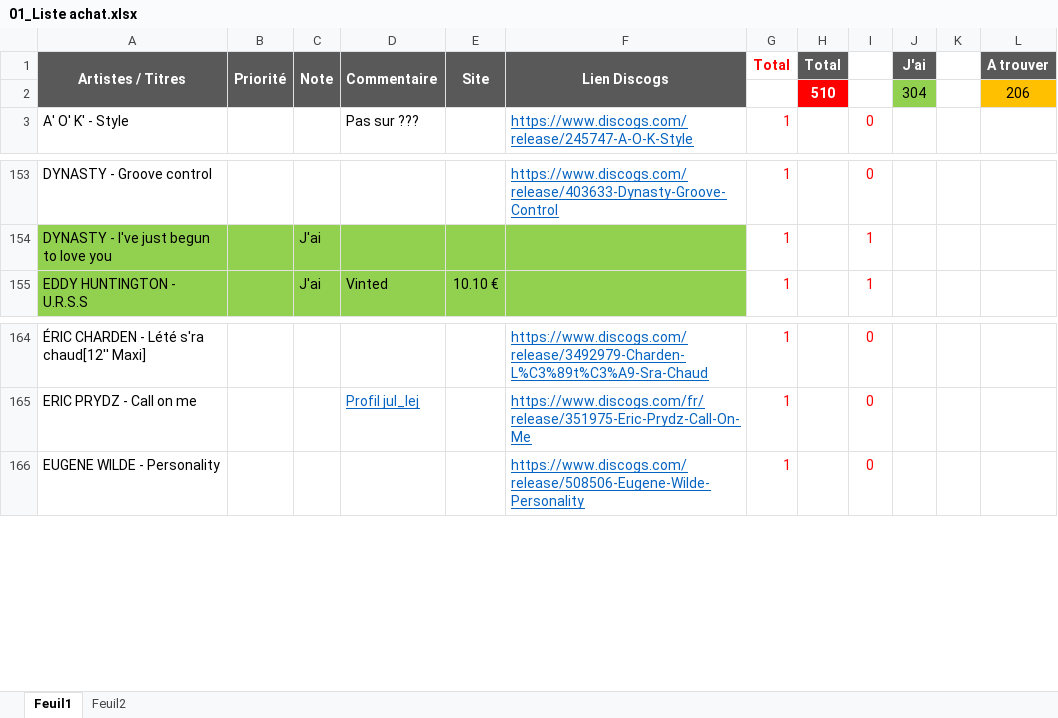
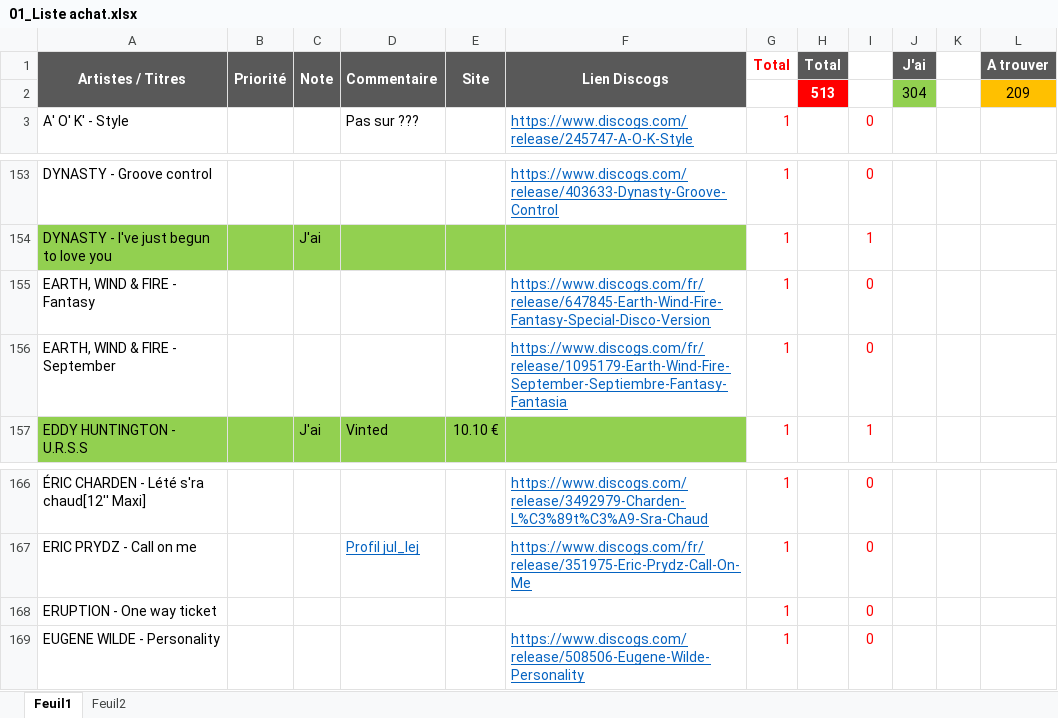
Before and after one commit to pilou69dudu-web/Ma-collection, an Excel workbook: 01_Liste achat.xlsx, sheet Feuil1, drawn as a sheet; only a part is shown, gaps mark what is left out; values as stored, in another font and other column widths than the file's, no borders; removed rows and columns are numbered as before the commit, all else as after; the diff names each change by its address in the sheet, - before the commit and + after, or states it on an @@ line.

```diff
--- a/01_Liste achat.xlsx (sheet Feuil1)
+++ b/01_Liste achat.xlsx (sheet Feuil1)
-row 2:  |  |  |  |  |  |  | 510 |  | 304 |  | 206
+row 2:  |  |  |  |  |  |  | 513 |  | 304 |  | 209
+row 155: EARTH, WIND & FIRE - Fantasy |  |  |  |  | https://www.discogs.com/fr/release/647845-Earth-Wind-Fire-Fantasy-Special-Disco-Version | 1 |  | 0
+row 156: EARTH, WIND & FIRE - September |  |  |  |  | https://www.discogs.com/fr/release/1095179-Earth-Wind-Fire-September-Septiembre-Fantasy-Fantasia | 1 |  | 0
+row 168: ERUPTION - One way ticket |  |  |  |  |  | 1 |  | 0
```
Also changed, not shown: formulas that keep their value, 4 other files.
